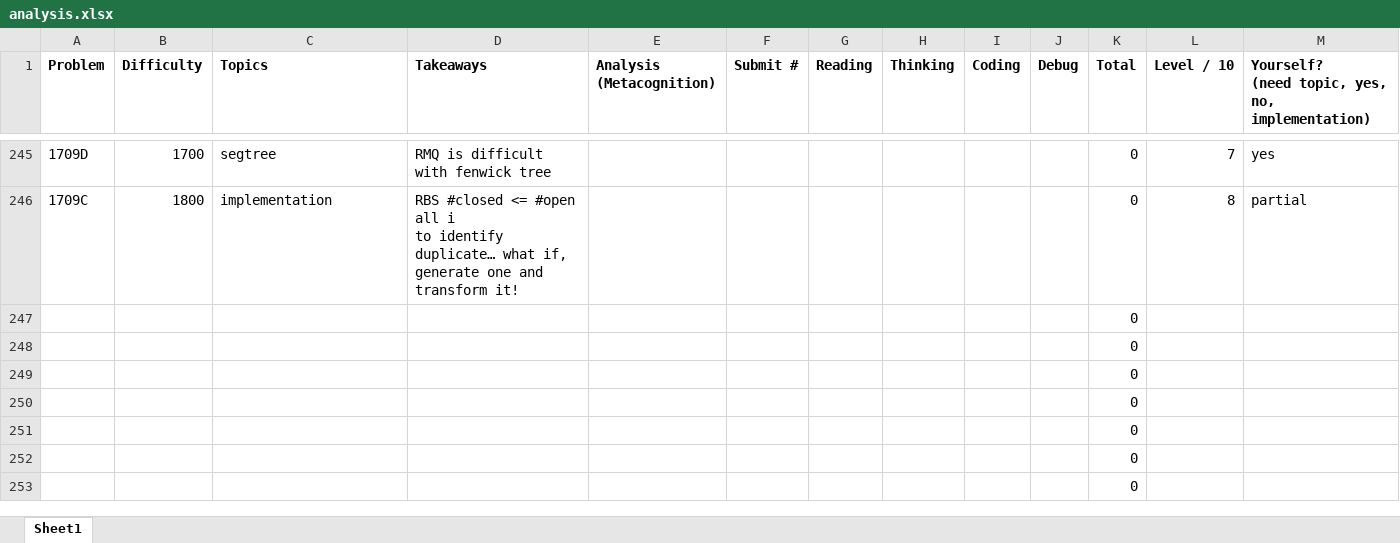
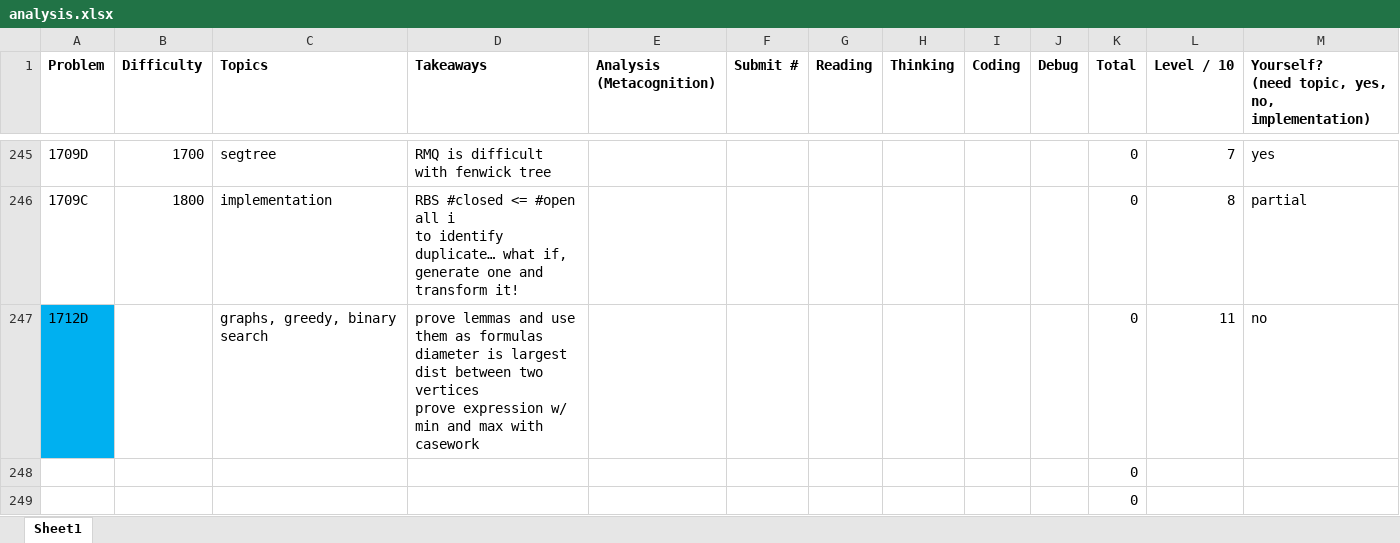
Before and after one commit to tfg1434/cp, an Excel workbook: analysis.xlsx, sheet Sheet1, drawn as a sheet; only a part is shown, gaps mark what is left out; the shorter side is filled out with more unchanged rows; values as stored, in another font and other column widths than the file's, no borders; conditional formats not drawn; removed rows and columns are numbered as before the commit, all else as after; ↵ is a line break in a cell; the diff names each change by its address in the sheet, - before the commit and + after, or states it on an @@ line.

```diff
--- a/analysis.xlsx (sheet Sheet1)
+++ b/analysis.xlsx (sheet Sheet1)
-row 247:  |  |  |  |  |  |  |  |  |  | 0
+row 247: 1712D |  | graphs, greedy, binary search | prove lemmas and use them as formulas ↵ diameter is largest dist between two vertices ↵ prove expression w/ min and max with casework |  |  |  |  |  |  | 0 | 11 | no
```
Also changed, not shown: 1 other file.
